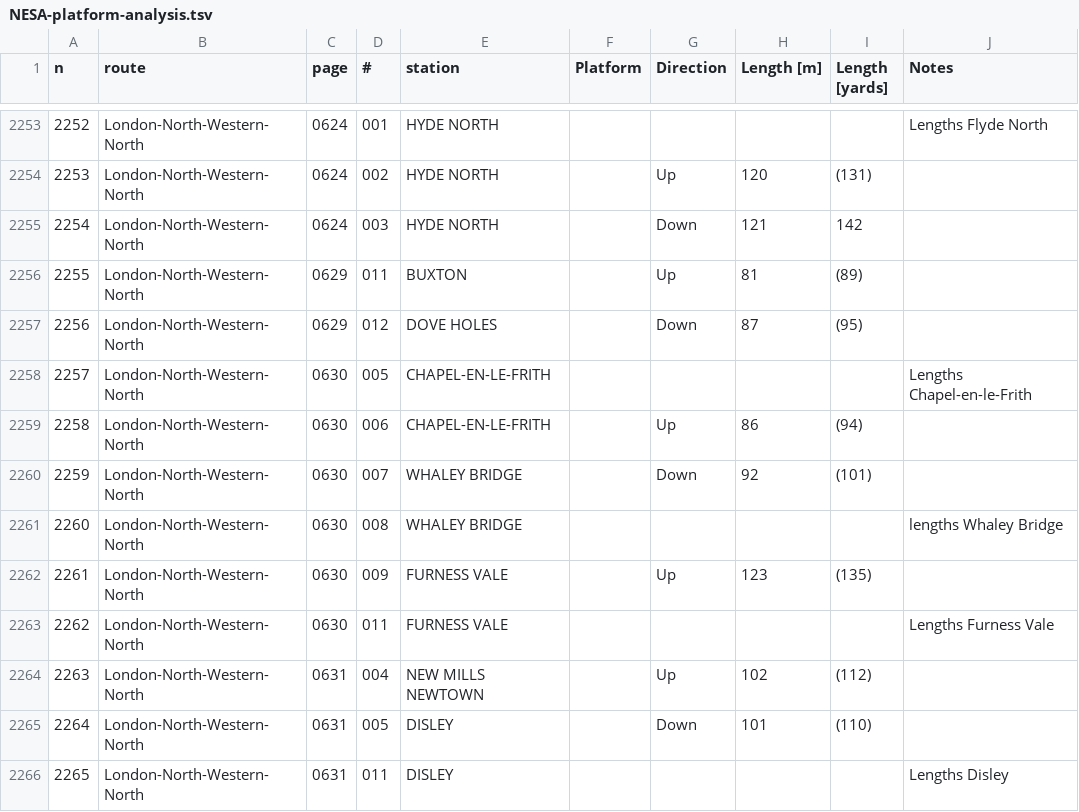
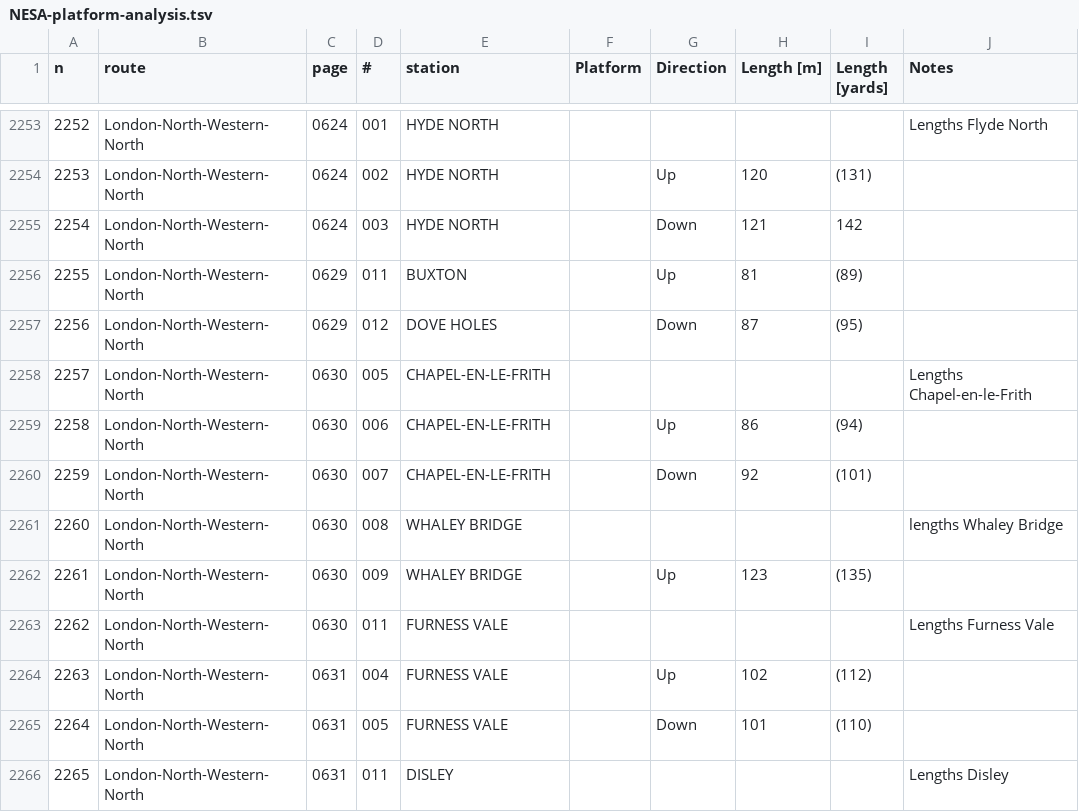
Before and after one commit to anisotropi4/platforms, a TSV file: NESA-platform-analysis.tsv, drawn as a sheet; only a part is shown, gaps mark what is left out; the diff covers the shown part only; the diff names each change by its address in the sheet, - before the commit and + after, or states it on an @@ line.

```diff
--- a/NESA-platform-analysis.tsv
+++ b/NESA-platform-analysis.tsv
-E2260 (station): WHALEY BRIDGE
+E2260 (station): CHAPEL-EN-LE-FRITH
-E2262 (station): FURNESS VALE
+E2262 (station): WHALEY BRIDGE
-E2264 (station): NEW MILLS NEWTOWN
+E2264 (station): FURNESS VALE
-E2265 (station): DISLEY
+E2265 (station): FURNESS VALE
```
Also changed, not shown: 5 added rows, 80 edited cells and row numbers in column A elsewhere in this file.
